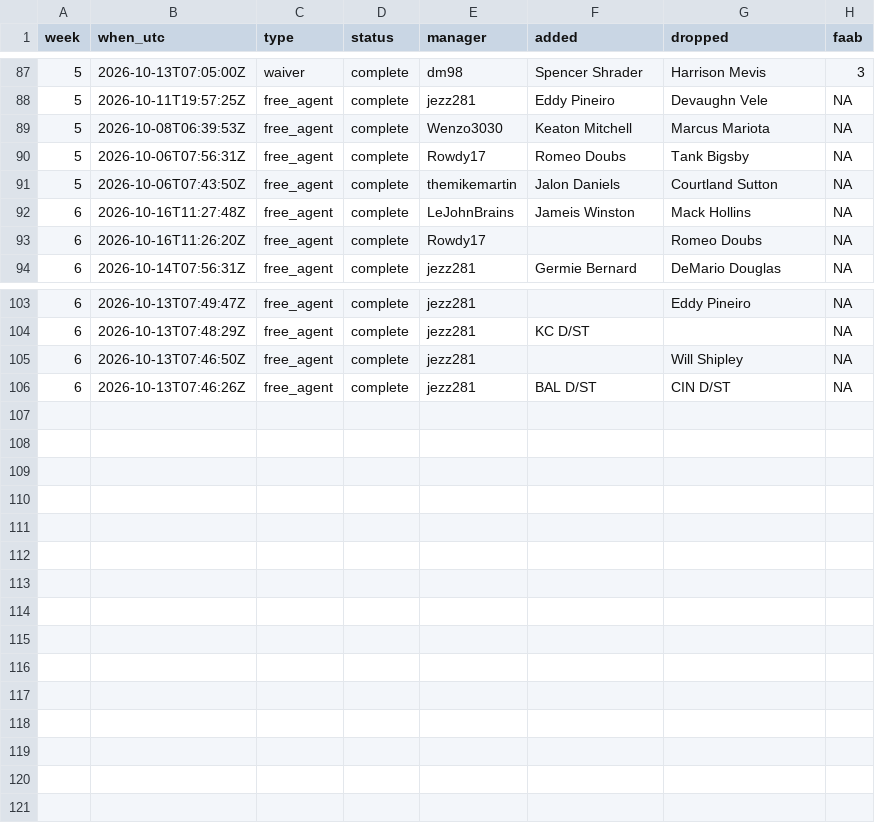
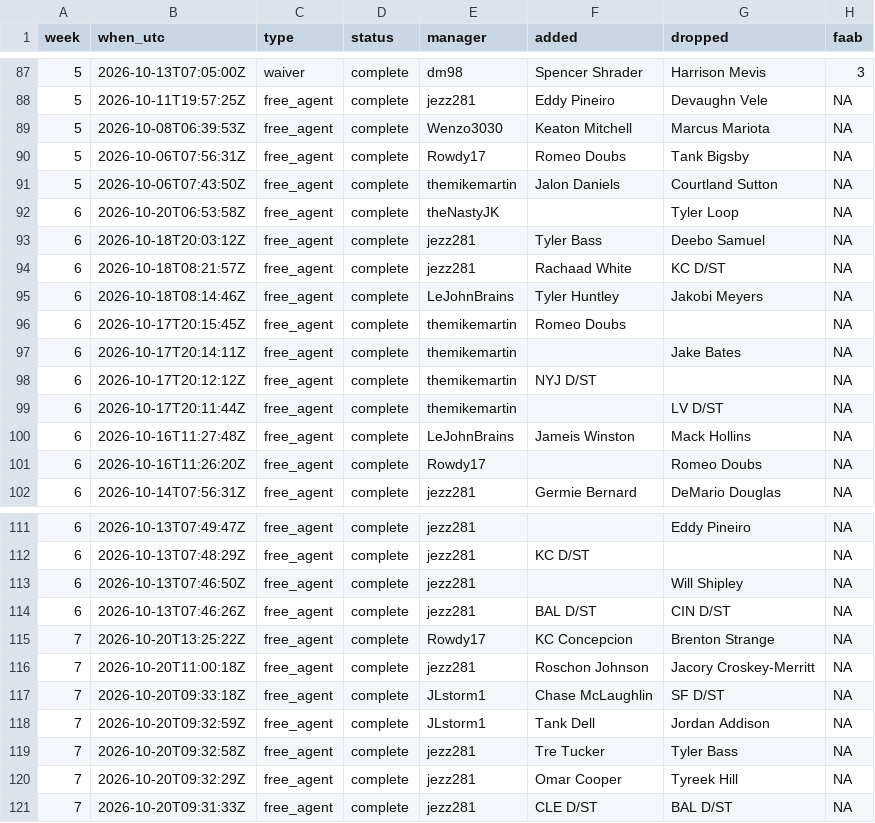
Before and after one commit to mikemartin/fantasy-football-auction-optimizer, a CSV file: data/league/transactions.csv, drawn as a sheet; only a part is shown, gaps mark what is left out.

```diff
--- a/data/league/transactions.csv
+++ b/data/league/transactions.csv
@@ -91,2 +91,10 @@ week,when_utc,type,status,manager,added,dropped,faab
 5,2026-10-06T07:43:50Z,free_agent,complete,themikemartin,Jalon Daniels,Courtland Sutton,NA
+6,2026-10-20T06:53:58Z,free_agent,complete,theNastyJK,,Tyler Loop,NA
+6,2026-10-18T20:03:12Z,free_agent,complete,jezz281,Tyler Bass,Deebo Samuel,NA
+6,2026-10-18T08:21:57Z,free_agent,complete,jezz281,Rachaad White,KC D/ST,NA
+6,2026-10-18T08:14:46Z,free_agent,complete,LeJohnBrains,Tyler Huntley,Jakobi Meyers,NA
+6,2026-10-17T20:15:45Z,free_agent,complete,themikemartin,Romeo Doubs,,NA
+6,2026-10-17T20:14:11Z,free_agent,complete,themikemartin,,Jake Bates,NA
+6,2026-10-17T20:12:12Z,free_agent,complete,themikemartin,NYJ D/ST,,NA
+6,2026-10-17T20:11:44Z,free_agent,complete,themikemartin,,LV D/ST,NA
 6,2026-10-16T11:27:48Z,free_agent,complete,LeJohnBrains,Jameis Winston,Mack Hollins,NA
@@ -106 +114,8 @@ week,when_utc,type,status,manager,added,dropped,faab
 6,2026-10-13T07:46:26Z,free_agent,complete,jezz281,BAL D/ST,CIN D/ST,NA
+7,2026-10-20T13:25:22Z,free_agent,complete,Rowdy17,KC Concepcion,Brenton Strange,NA
+7,2026-10-20T11:00:18Z,free_agent,complete,jezz281,Roschon Johnson,Jacory Croskey-Merritt,NA
+7,2026-10-20T09:33:18Z,free_agent,complete,JLstorm1,Chase McLaughlin,SF D/ST,NA
+7,2026-10-20T09:32:59Z,free_agent,complete,JLstorm1,Tank Dell,Jordan Addison,NA
+7,2026-10-20T09:32:58Z,free_agent,complete,jezz281,Tre Tucker,Tyler Bass,NA
+7,2026-10-20T09:32:29Z,free_agent,complete,jezz281,Omar Cooper,Tyreek Hill,NA
+7,2026-10-20T09:31:33Z,free_agent,complete,jezz281,CLE D/ST,BAL D/ST,NA
```
Also changed, not shown: data/league/free_agents.csv, data/league/managers.csv, 5 other files.
